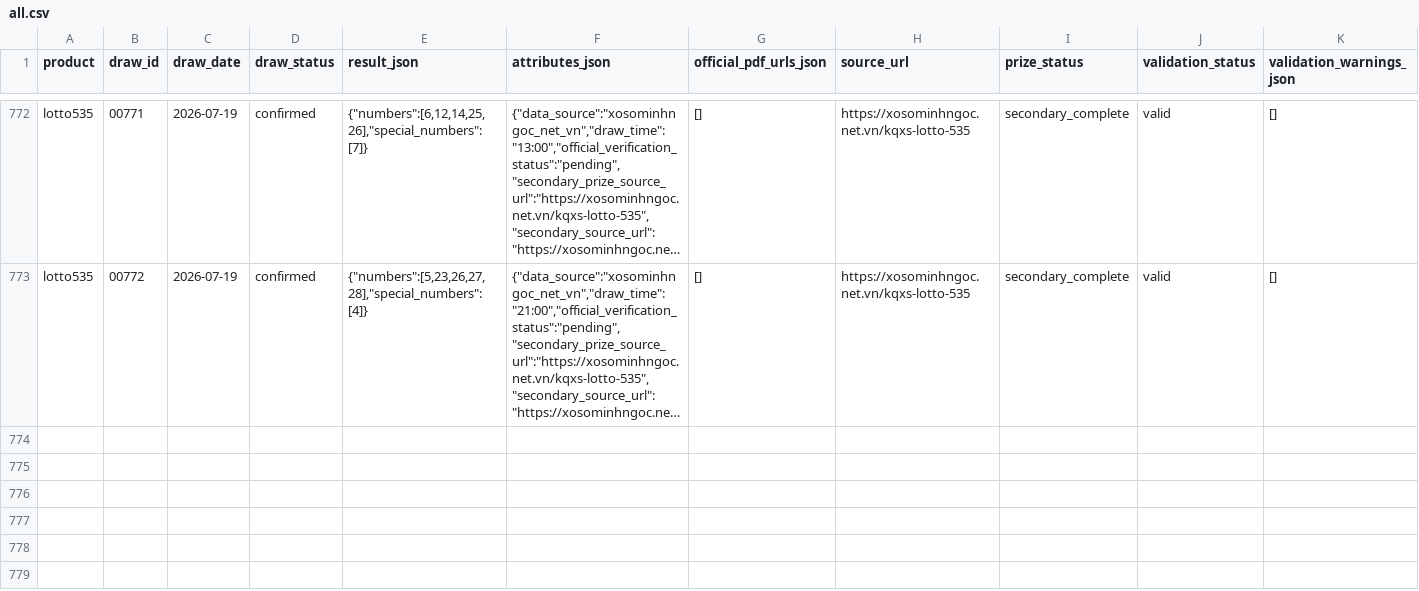
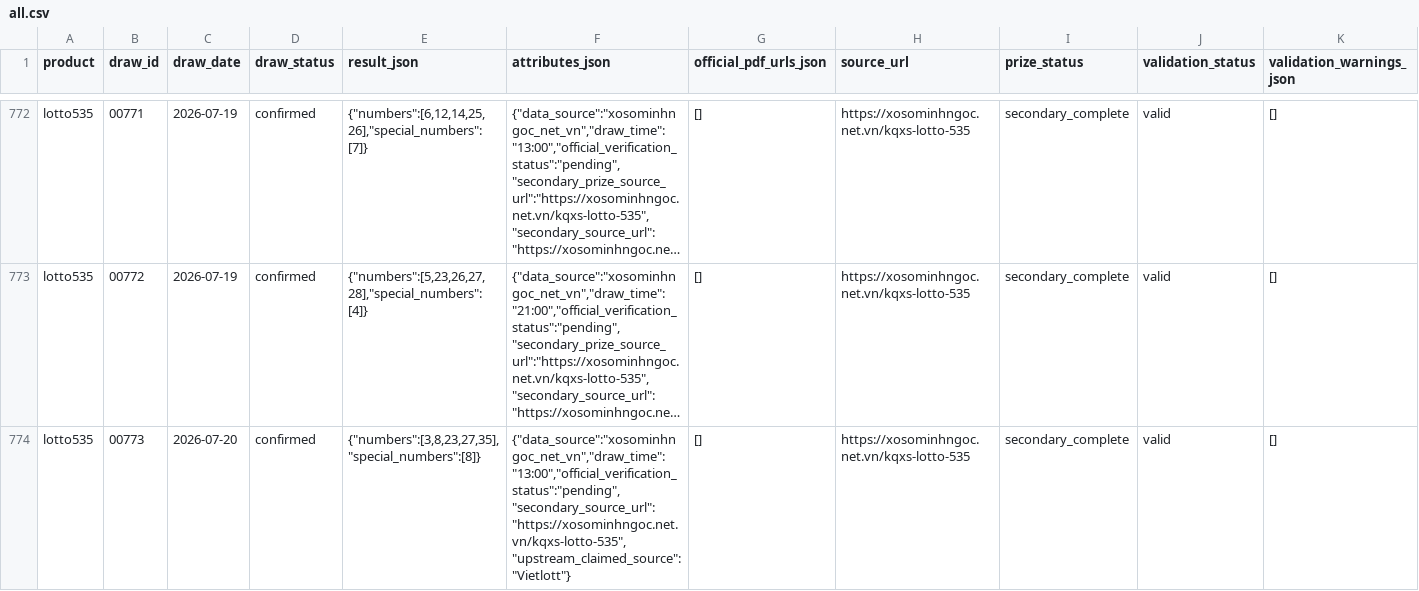
Before and after one commit to NhanAZ-Data/vietlott-data-research, a CSV file: datasets/draws/lotto535/all.csv, drawn as a sheet; only a part is shown, gaps mark what is left out; long unchanged cells end in …; rows hold the shown columns only; the diff names each change by its address in the sheet, - before the commit and + after, or states it on an @@ line.

```diff
--- a/datasets/draws/lotto535/all.csv
+++ b/datasets/draws/lotto535/all.csv
+row 774: lotto535 | 00773 | 2026-07-20 | confirmed | {"numbers":[3,8,23,27,35],"special_numbers":[8]} | {"data_source":"xosominhngoc_net_vn","draw_time":"13:00","official_verification_status":"pending","secondary_source_url":"https://xosominhngoc.net.vn/kqxs-lotto-535","upstream_claimed_source":"Vietlott"} | [] | https://xosominhngoc.net.vn/kqxs-lotto-535 | secondary_complete | valid | []
```
Also changed, not shown: 7 other files.
